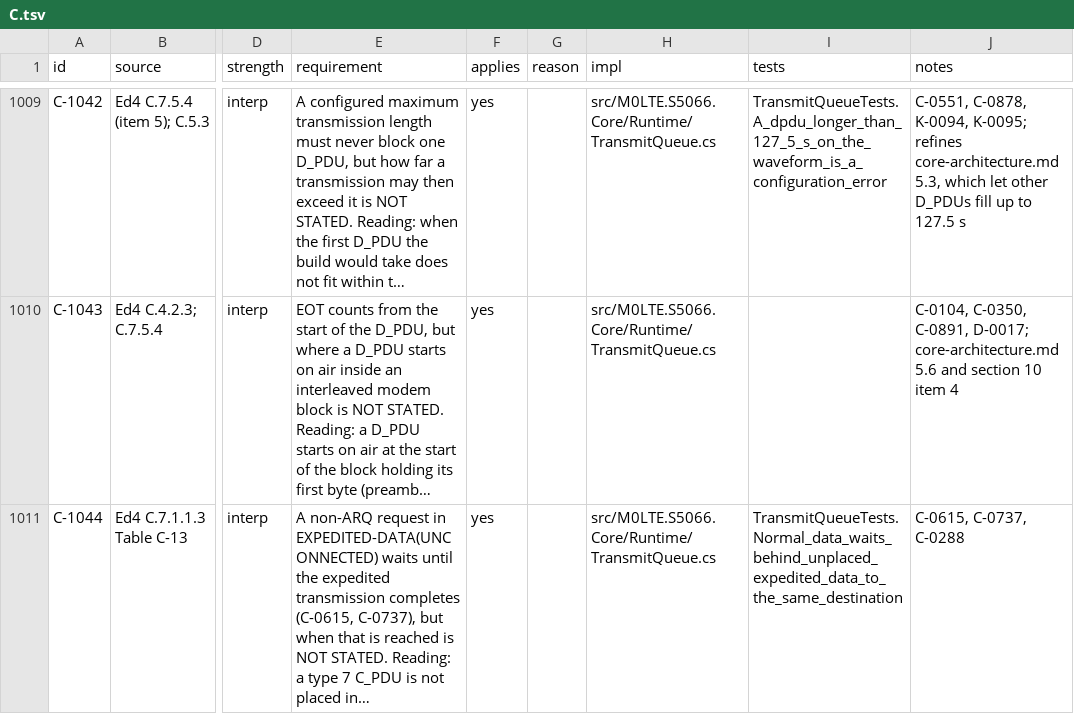
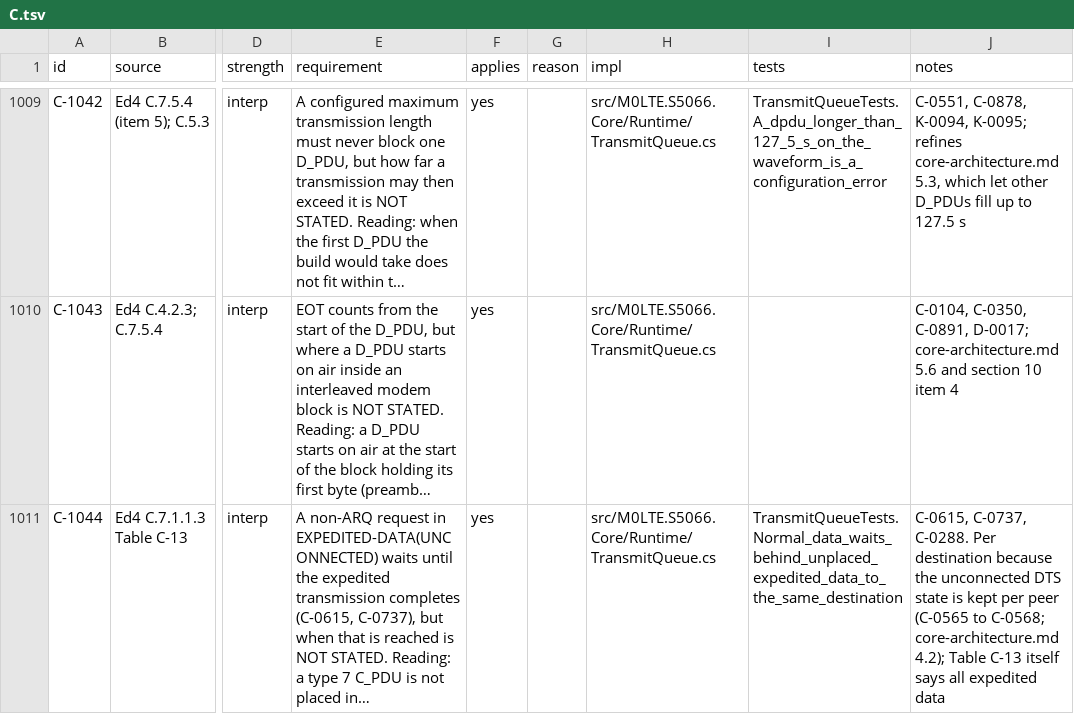
Before and after one commit to M0LTE/s5066-conformance, a TSV file: matrix/C.tsv, drawn as a sheet; only a part is shown, gaps mark what is left out; long unchanged cells end in …; the diff names each change by its address in the sheet, - before the commit and + after, or states it on an @@ line.

```diff
--- a/matrix/C.tsv
+++ b/matrix/C.tsv
-J1011 (notes): C-0615, C-0737, C-0288
+J1011 (notes): C-0615, C-0737, C-0288. Per destination because the unconnected DTS state is kept per peer (C-0565 to C-0568; core-architecture.md 4.2); Table C-13 itself says all expedited data
```
Also changed, not shown: matrix/K.tsv.
